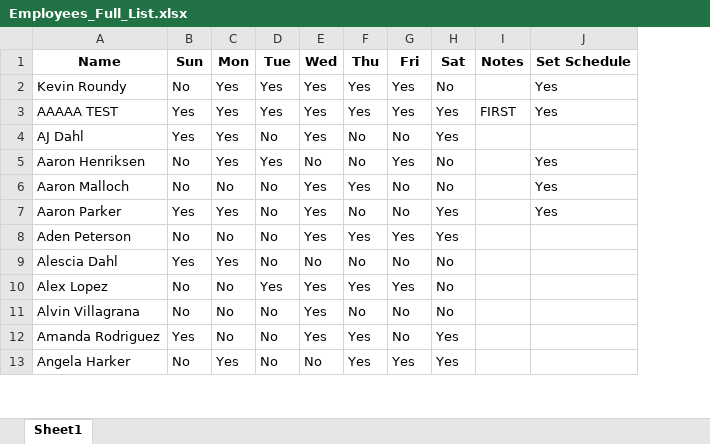
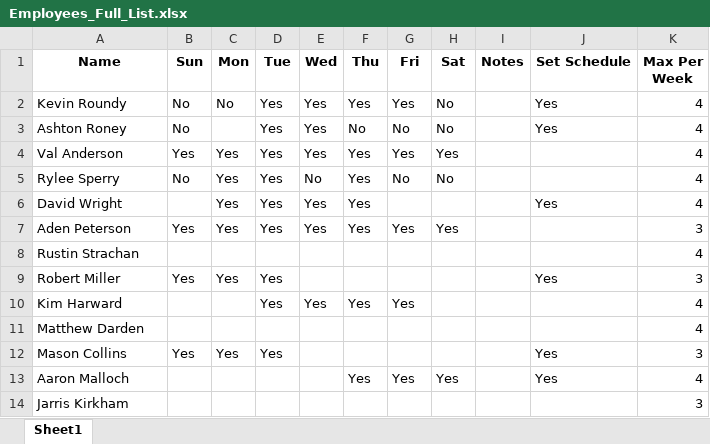
Before and after one commit to benberryhill/ScheduleApp-PyQt6, an Excel workbook: excel_files/Employees_Full_List.xlsx, sheet Sheet1, drawn as a sheet; only a part is shown; values as stored, in another font and other column widths than the file's, no borders; removed rows and columns are numbered as before the commit, all else as after; the diff covers the shown part only; the diff names each change by its address in the sheet, - before the commit and + after, or states it on an @@ line.

Commit message:
fixed auto-scheduling algorithm. updated master list with correct info

```diff
--- a/excel_files/Employees_Full_List.xlsx (sheet Sheet1)
+++ b/excel_files/Employees_Full_List.xlsx (sheet Sheet1)
+column K (Max Per Week), row 2: 4; rows 4-5: 4 | 4; row 7: 3; row 10: 4
-C2 (Mon): Yes
+C2 (Mon): No
+row 3: Ashton Roney | No |  | Yes | Yes | No | No | No |  | Yes | 4
-A4 (Name): AAAAA TEST
+A4 (Name): Val Anderson
-I4 (Notes): FIRST
+I4 (Notes): (empty)
-J4 (Set Schedule): Yes
+J4 (Set Schedule): (empty)
-row 4: AJ Dahl | Yes | Yes | No | Yes | No | No | Yes
-A5 (Name): Aaron Henriksen
+A5 (Name): Rylee Sperry
-F5 (Thu): No
+F5 (Thu): Yes
-G5 (Fri): Yes
+G5 (Fri): No
-J5 (Set Schedule): Yes
+J5 (Set Schedule): (empty)
-row 6: Aaron Malloch | No | No | No | Yes | Yes | No | No |  | Yes
-row 7: Aaron Parker | Yes | Yes | No | Yes | No | No | Yes |  | Yes
+row 6: David Wright |  | Yes | Yes | Yes | Yes |  |  |  | Yes | 4
-B7 (Sun): No
+B7 (Sun): Yes
-C7 (Mon): No
+C7 (Mon): Yes
-D7 (Tue): No
+D7 (Tue): Yes
-row 9: Alescia Dahl | Yes | Yes | No | No | No | No | No
+row 8: Rustin Strachan |  |  |  |  |  |  |  |  |  | 4
+row 9: Robert Miller | Yes | Yes | Yes |  |  |  |  |  | Yes | 3
-A10 (Name): Alex Lopez
+A10 (Name): Kim Harward
-B10 (Sun): No
+B10 (Sun): (empty)
-C10 (Mon): No
+C10 (Mon): (empty)
-H10 (Sat): No
+H10 (Sat): (empty)
-row 11: Alvin Villagrana | No | No | No | Yes | No | No | No
-row 12: Amanda Rodriguez | Yes | No | No | Yes | Yes | No | Yes
-row 13: Angela Harker | No | Yes | No | No | Yes | Yes | Yes
+row 11: Matthew Darden |  |  |  |  |  |  |  |  |  | 4
+row 12: Mason Collins | Yes | Yes | Yes |  |  |  |  |  | Yes | 3
+row 13: Aaron Malloch |  |  |  |  | Yes | Yes | Yes |  | Yes | 4
+row 14: Jarris Kirkham |  |  |  |  |  |  |  |  |  | 3
```
Also changed, not shown: 48 added rows, 61 removed rows and 81 edited cells elsewhere in this sheet, 1 other file.
